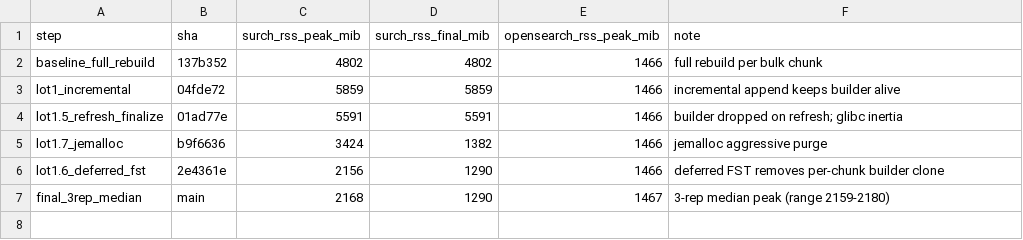
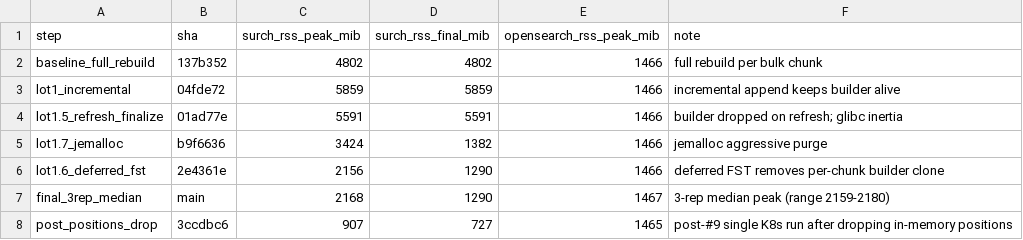
Before and after one commit to rhanka/surch, a CSV file: docs/paper/figures/rss-trec-covid-by-lot.csv, drawn as a sheet; the diff names each change by its address in the sheet, - before the commit and + after, or states it on an @@ line.

Commit message:
docs(paper): finalize track a f5 readout

```diff
--- a/docs/paper/figures/rss-trec-covid-by-lot.csv
+++ b/docs/paper/figures/rss-trec-covid-by-lot.csv
+row 8: post_positions_drop | 3ccdbc6 | 907 | 727 | 1465 | post-#9 single K8s run after dropping in-memory positions
```
Also changed, not shown: docs/paper/figures/latency-by-corpus.csv, 7 other files.
